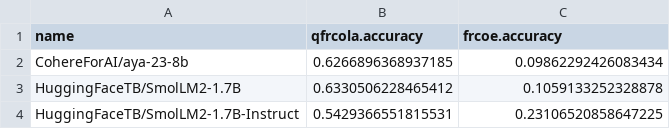
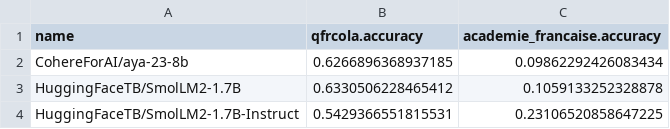
Before and after one commit to GRAAL-Research/QFrCoLA, a CSV file: analysis/results/qfrcola_filtered_accuracies.csv, drawn as a sheet; only a part is shown.

```diff
--- a/analysis/results/qfrcola_filtered_accuracies.csv
+++ b/analysis/results/qfrcola_filtered_accuracies.csv
@@ -1,2 +1,2 @@
-name,qfrcola.accuracy,frcoe.accuracy
+name,qfrcola.accuracy,academie_francaise.accuracy
 CohereForAI/aya-23-8b,0.6266896368937185,0.09862292426083434
```
Also changed, not shown: analysis/figures_tables/data/qfrcola_pgf_scatter_data.csv, analysis/figures_tables/data/qfrcola_pgf_sig_curves.csv, 7 other files.
